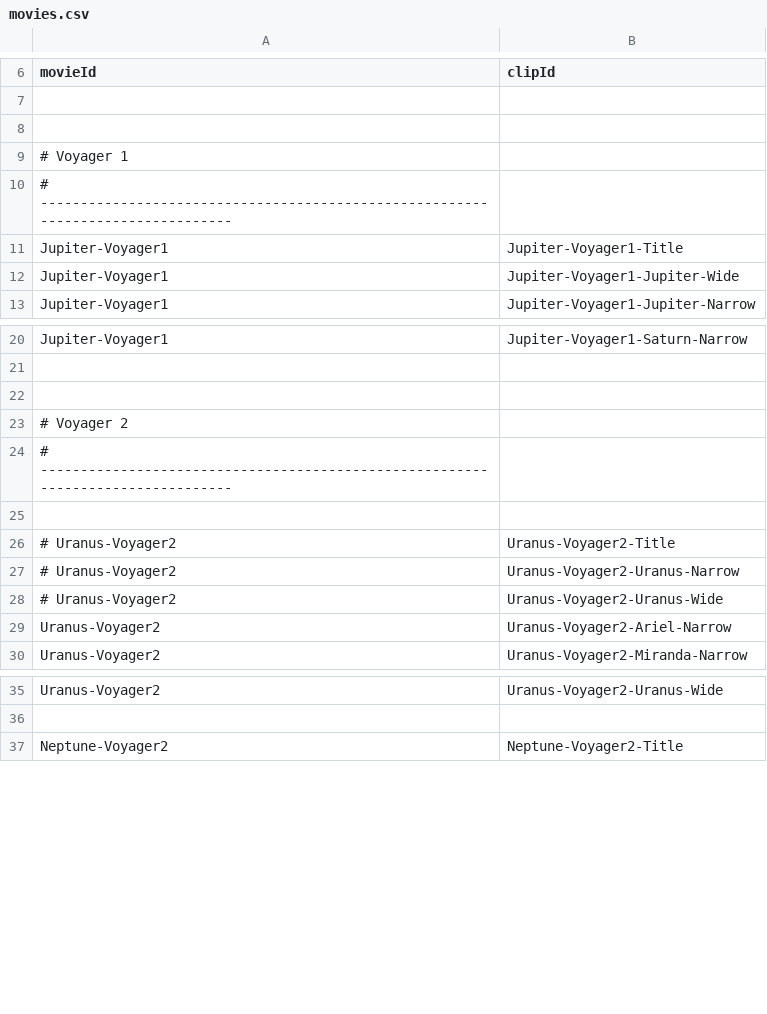
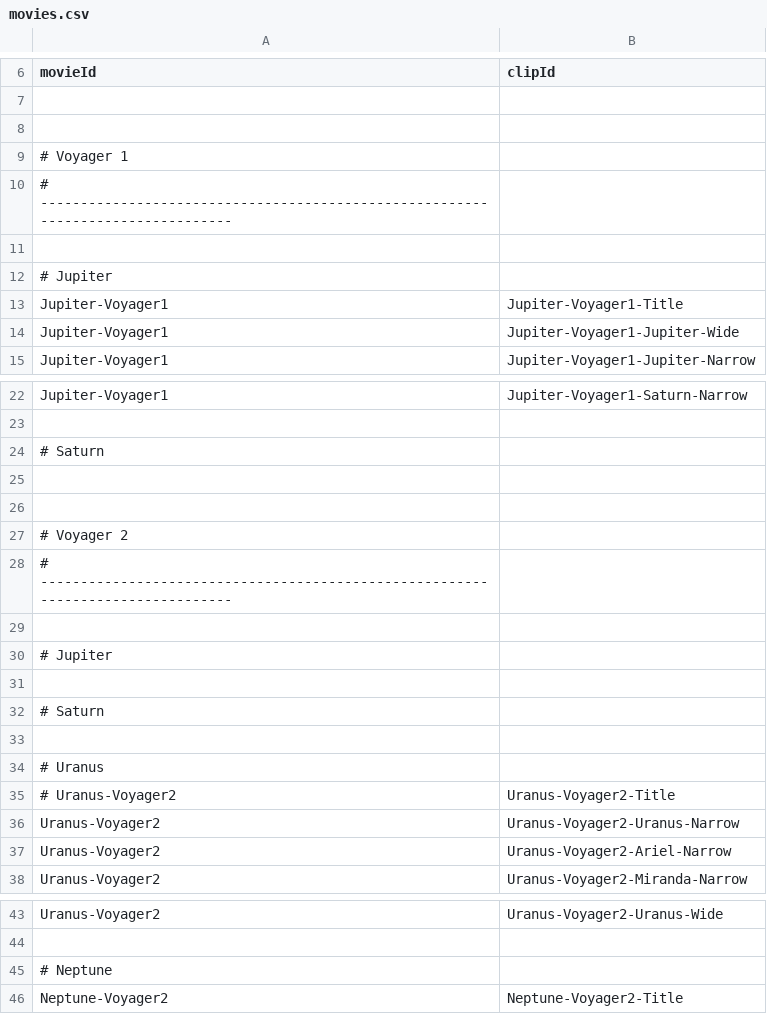
Before and after one commit to bburns/PyVoyager, a CSV file: db/movies.csv, drawn as a sheet; only a part is shown, gaps mark what is left out.

```diff
--- a/db/movies.csv
+++ b/db/movies.csv
@@ -10,2 +10,4 @@ movieId,clipId
 # --------------------------------------------------------------------------------
+
+# Jupiter
 Jupiter-Voyager1,Jupiter-Voyager1-Title
@@ -21,2 +23,4 @@ Jupiter-Voyager1,Jupiter-Voyager1-Saturn-Narrow
 
+# Saturn
+
 
@@ -25,5 +29,9 @@ Jupiter-Voyager1,Jupiter-Voyager1-Saturn-Narrow
 
+# Jupiter
+
+# Saturn
+
+# Uranus
 # Uranus-Voyager2,Uranus-Voyager2-Title
-# Uranus-Voyager2,Uranus-Voyager2-Uranus-Narrow
-# Uranus-Voyager2,Uranus-Voyager2-Uranus-Wide
+Uranus-Voyager2,Uranus-Voyager2-Uranus-Narrow
 Uranus-Voyager2,Uranus-Voyager2-Ariel-Narrow
@@ -36,2 +44,3 @@ Uranus-Voyager2,Uranus-Voyager2-Uranus-Wide
 
+# Neptune
 Neptune-Voyager2,Neptune-Voyager2-Title
```
Also changed, not shown: db/framerates.csv, 7 other files.
